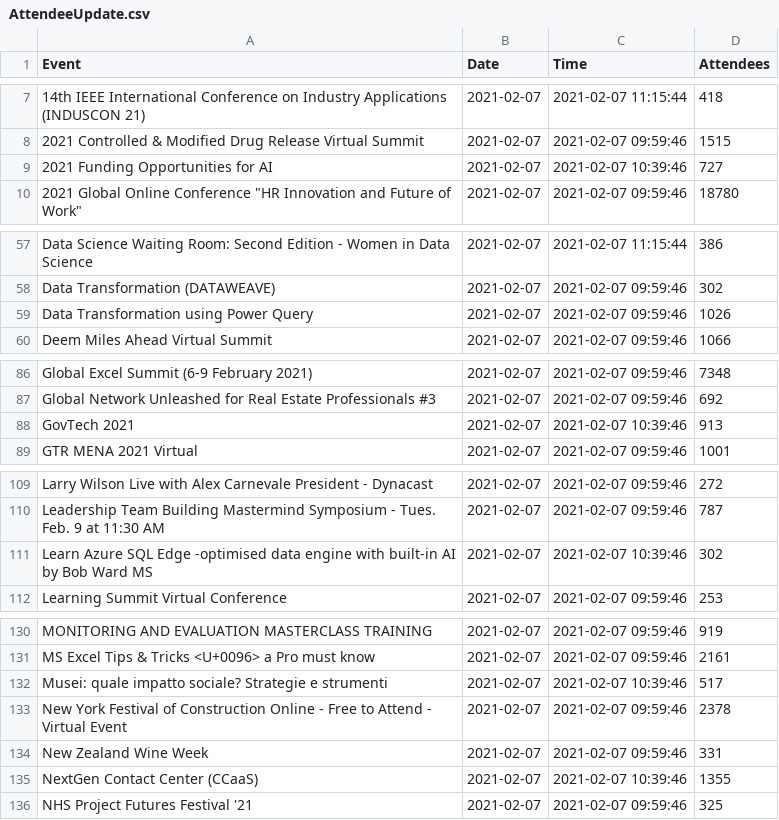
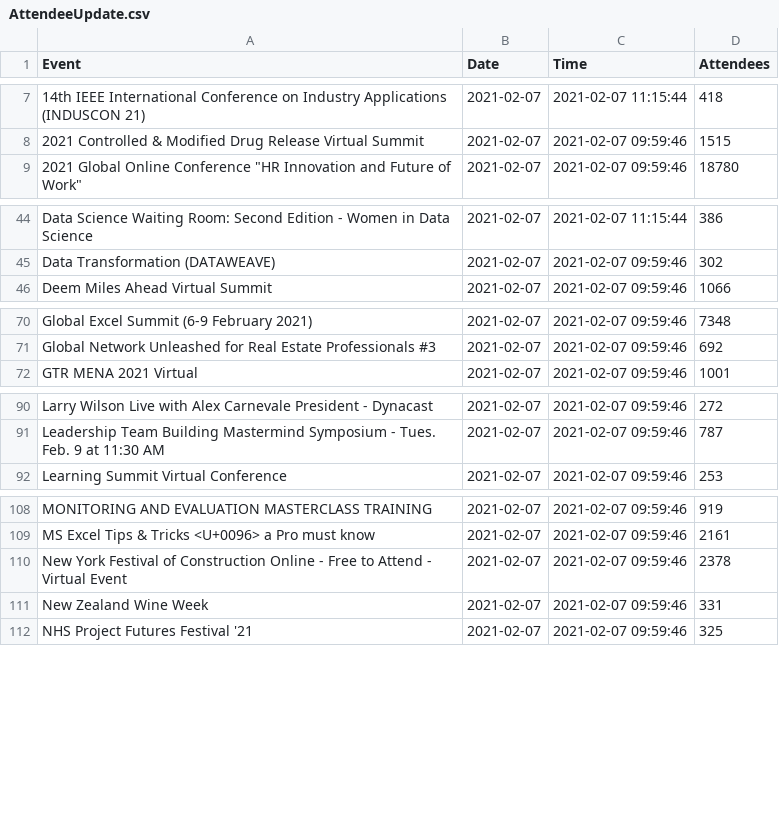
Before and after one commit to DragonflyStats/Projects, a CSV file: events/AttendeeUpdate.csv, drawn as a sheet; only a part is shown, gaps mark what is left out; the diff covers the shown part only; the diff names each change by its address in the sheet, - before the commit and + after, or states it on an @@ line.

```diff
--- a/events/AttendeeUpdate.csv
+++ b/events/AttendeeUpdate.csv
-row 9: 2021 Funding Opportunities for AI | 2021-02-07 | 2021-02-07 10:39:46 | 727
-row 59: Data Transformation using Power Query | 2021-02-07 | 2021-02-07 09:59:46 | 1026
-row 88: GovTech 2021 | 2021-02-07 | 2021-02-07 10:39:46 | 913
-row 111: Learn Azure SQL Edge -optimised data engine with built-in AI by Bob Ward MS | 2021-02-07 | 2021-02-07 10:39:46 | 302
-row 132: Musei: quale impatto sociale? Strategie e strumenti | 2021-02-07 | 2021-02-07 10:39:46 | 517
-row 135: NextGen Contact Center (CCaaS) | 2021-02-07 | 2021-02-07 10:39:46 | 1355
```
Also changed, not shown: 27 removed rows elsewhere in this file, events/AttendeeNumbers.csv.
